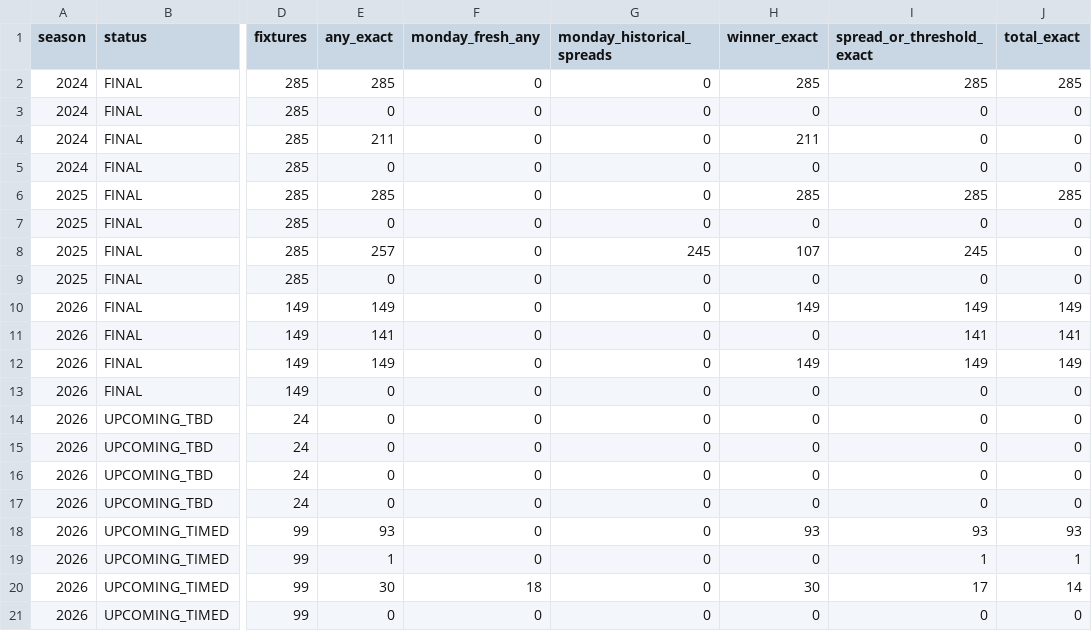
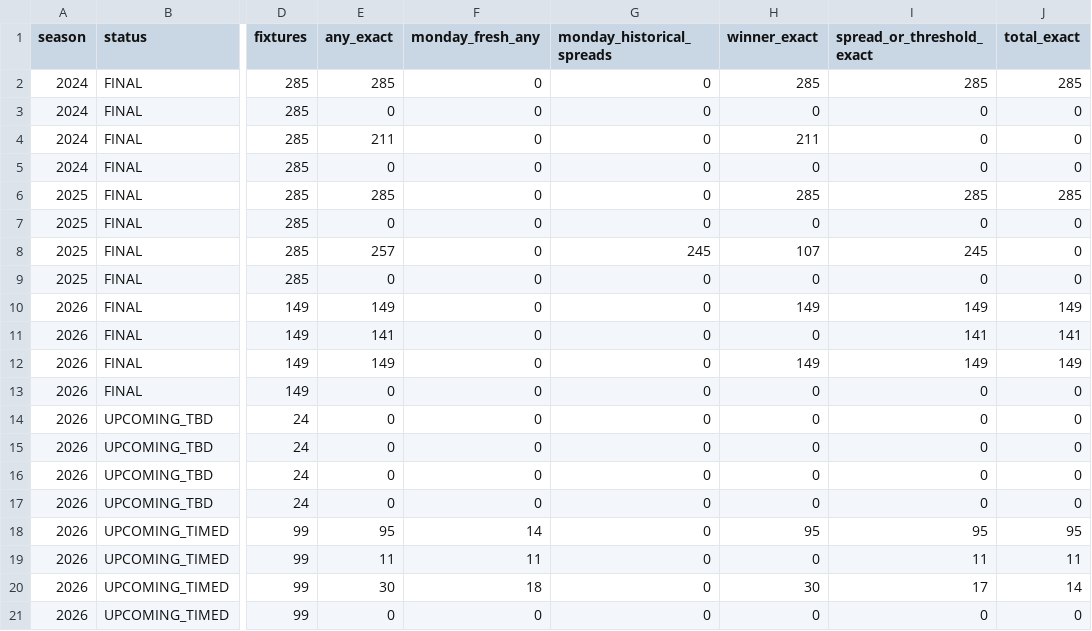
Before and after one commit to alvaromendizabal/sports-edge-lab, a CSV file: tracks/nfl/circa_million_2026/n123_monday/N123_MONDAY_MARKET_COVERAGE_SUMMARY.csv, drawn as a sheet; only a part is shown, gaps mark what is left out; the diff names each change by its address in the sheet, - before the commit and + after, or states it on an @@ line.

```diff
--- a/tracks/nfl/circa_million_2026/n123_monday/N123_MONDAY_MARKET_COVERAGE_SUMMARY.csv
+++ b/tracks/nfl/circa_million_2026/n123_monday/N123_MONDAY_MARKET_COVERAGE_SUMMARY.csv
-E18 (any_exact): 93
+E18 (any_exact): 95
-F18 (monday_fresh_any): 0
+F18 (monday_fresh_any): 14
-H18 (winner_exact): 93
+H18 (winner_exact): 95
-I18 (spread_or_threshold_exact): 93
+I18 (spread_or_threshold_exact): 95
-J18 (total_exact): 93
+J18 (total_exact): 95
-E19 (any_exact): 1
+E19 (any_exact): 11
-F19 (monday_fresh_any): 0
+F19 (monday_fresh_any): 11
-I19 (spread_or_threshold_exact): 1
+I19 (spread_or_threshold_exact): 11
-J19 (total_exact): 1
+J19 (total_exact): 11
```
Also changed, not shown: tracks/nfl/circa_million_2026/n123_monday/N123_MONDAY_GAME_MARKET_COVERAGE.csv, 7 other files.
